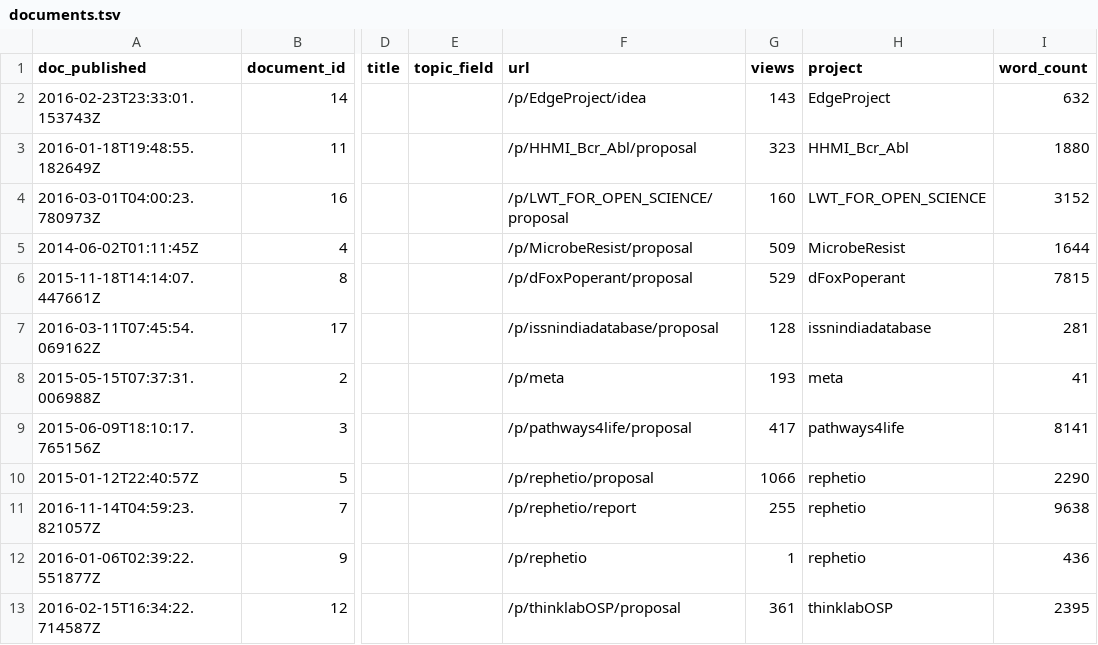
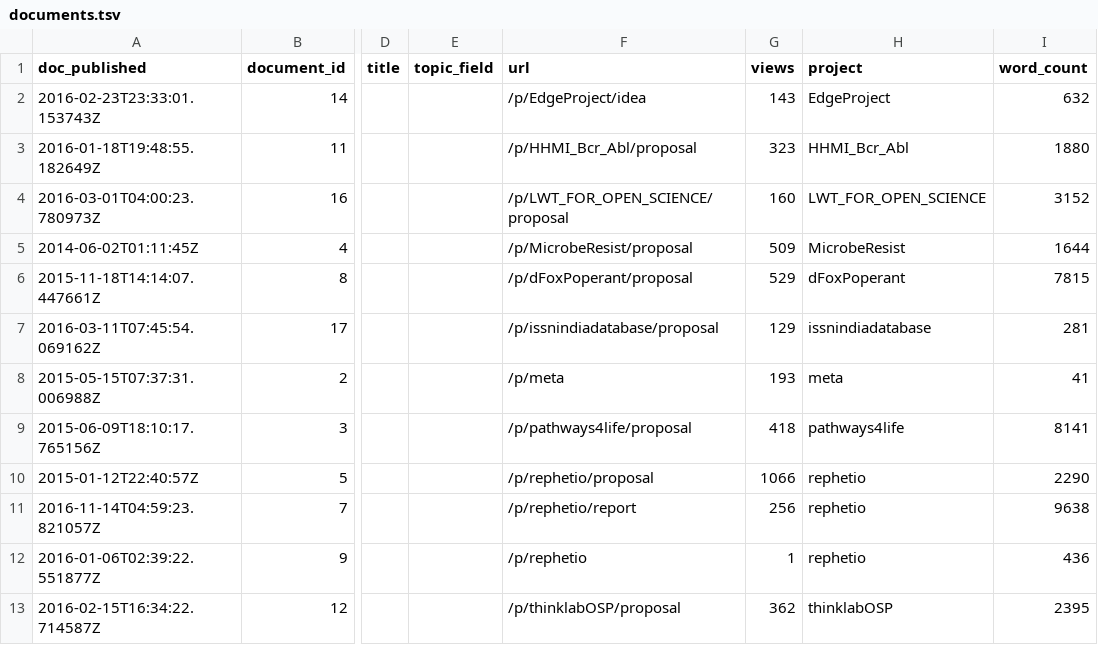
Before and after one commit to dhimmel/thinklytics, a TSV file: process/table/documents.tsv, drawn as a sheet; only a part is shown, gaps mark what is left out; the diff names each change by its address in the sheet, - before the commit and + after, or states it on an @@ line.

Commit message:
Auto-export all projects on 2016-12-25
Created by Travis CI build number 169 and job number 169.1.
https://travis-ci.org/dhimmel/thinklytics/builds/186689342
https://travis-ci.org/dhimmel/thinklytics/jobs/186689343

Committed on 2016-12-25T21:22:30+0000.

```diff
--- a/process/table/documents.tsv
+++ b/process/table/documents.tsv
-G7 (views): 128
+G7 (views): 129
-G9 (views): 417
+G9 (views): 418
-G11 (views): 255
+G11 (views): 256
-G13 (views): 361
+G13 (views): 362
```
Also changed, not shown: process/table/threads.tsv, 10 other files.
